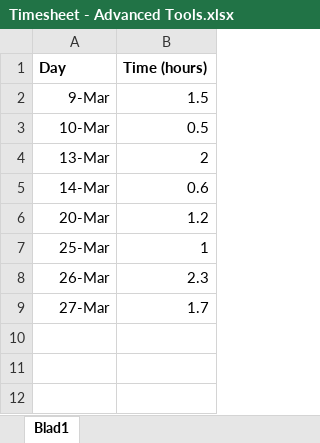
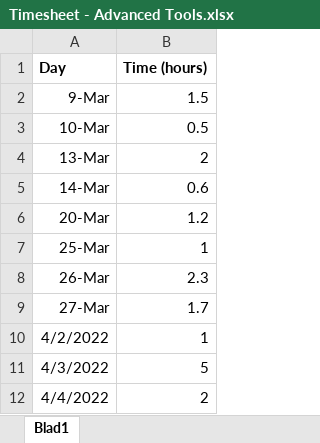
Before and after one commit to MauritsDijkman/Advanced-Tools, an Excel workbook: Assets/Important/Timesheet/Timesheet - Advanced Tools.xlsx, sheet Blad1, drawn as a sheet; values as stored, in another font and other column widths than the file's, no borders; the diff names each change by its address in the sheet, - before the commit and + after, or states it on an @@ line.

```diff
--- a/Assets/Important/Timesheet/Timesheet - Advanced Tools.xlsx (sheet Blad1)
+++ b/Assets/Important/Timesheet/Timesheet - Advanced Tools.xlsx (sheet Blad1)
+row 10: 4/2/2022 | 1
+row 11: 4/3/2022 | 5
+row 12: 4/4/2022 | 2
```
Also changed, not shown: 11 other files.
